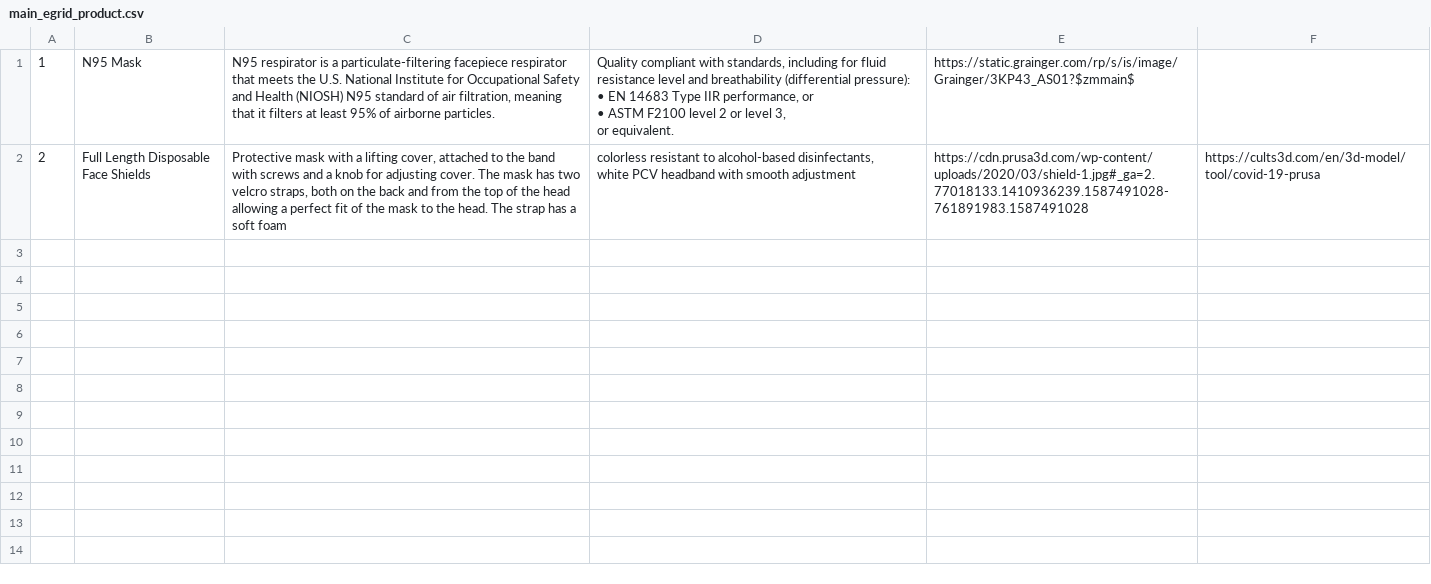
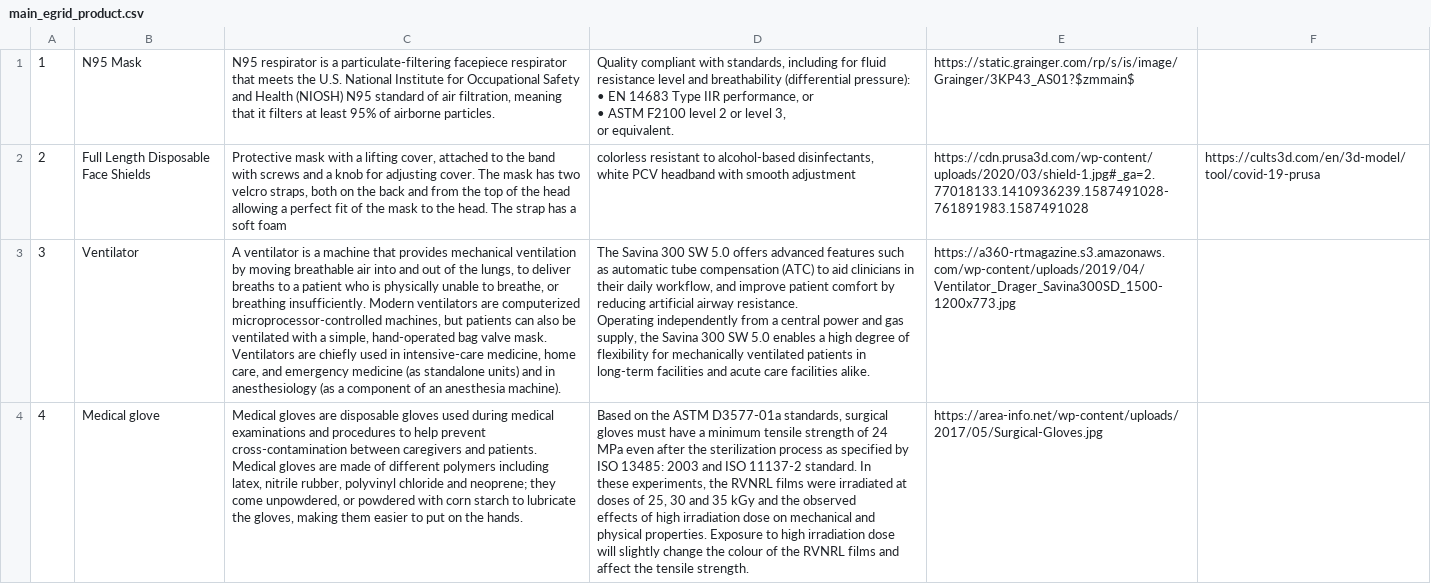
Before and after one commit to SasCezar/E-Grid, a CSV file: data/main_egrid_product.csv, drawn as a sheet; ↵ is a line break in a cell; the diff names each change by its address in the sheet, - before the commit and + after, or states it on an @@ line.

Commit message:
Added latitude longitude, created real data

```diff
--- a/data/main_egrid_product.csv
+++ b/data/main_egrid_product.csv
+row 3: 3 | Ventilator | A ventilator is a machine that provides mechanical ventilation by moving breathable air into and out of the lungs, to deliver breaths to a patient who is physically unable to breathe, or breathing insufficiently. Modern ventilators are computerized microprocessor-controlled machines, but patients can also be ventilated with a simple, hand-operated bag valve mask. Ventilators are chiefly used in intensive-care medicine, home care, and emergency medicine (as standalone units) and in anesthesiology (as a component of an anesthesia machine). | The Savina 300 SW 5.0 offers advanced features such as automatic tube compensation (ATC) to aid clinicians in their daily workflow, and improve patient comfort by reducing artificial airway resistance. ↵ Operating independently from a central power and gas supply, the Savina 300 SW 5.0 enables a high degree of flexibility for mechanically ventilated patients in long-term facilities and acute care facilities alike. | https://a360-rtmagazine.s3.amazonaws.com/wp-content/uploads/2019/04/Ventilator_Drager_Savina300SD_1500-1200x773.jpg
+row 4: 4 | Medical glove | Medical gloves are disposable gloves used during medical examinations and procedures to help prevent cross-contamination between caregivers and patients. Medical gloves are made of different polymers including latex, nitrile rubber, polyvinyl chloride and neoprene; they come unpowdered, or powdered with corn starch to lubricate the gloves, making them easier to put on the hands. | Based on the ASTM D3577-01a standards, surgical gloves must have a minimum tensile strength of 24 ↵ MPa even after the sterilization process as specified by ISO 13485: 2003 and ISO 11137-2 standard. In ↵ these experiments, the RVNRL films were irradiated at doses of 25, 30 and 35 kGy and the observed ↵ effects of high irradiation dose on mechanical and physical properties. Exposure to high irradiation dose ↵ will slightly change the colour of the RVNRL films and affect the tensile strength. | https://area-info.net/wp-content/uploads/2017/05/Surgical-Gloves.jpg
```
Also changed, not shown: 9 other files.
